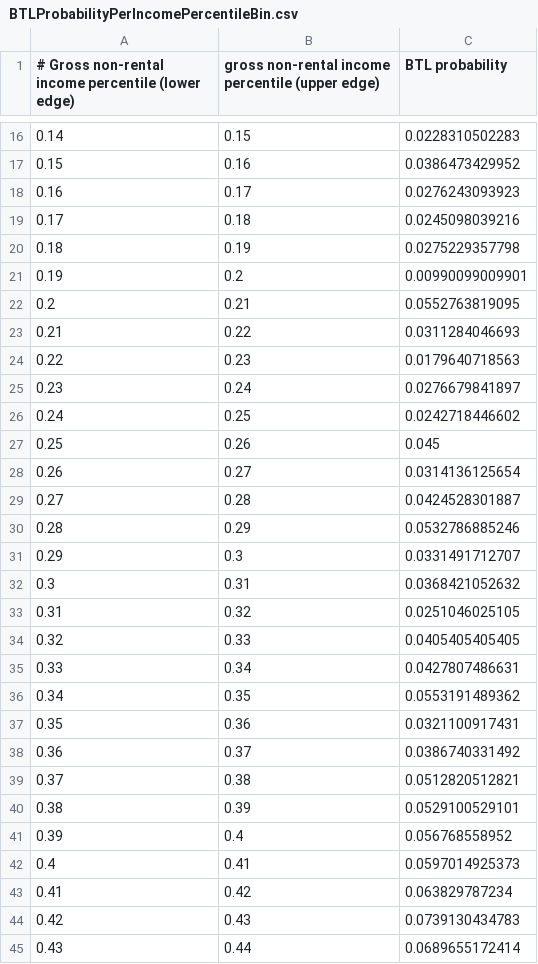
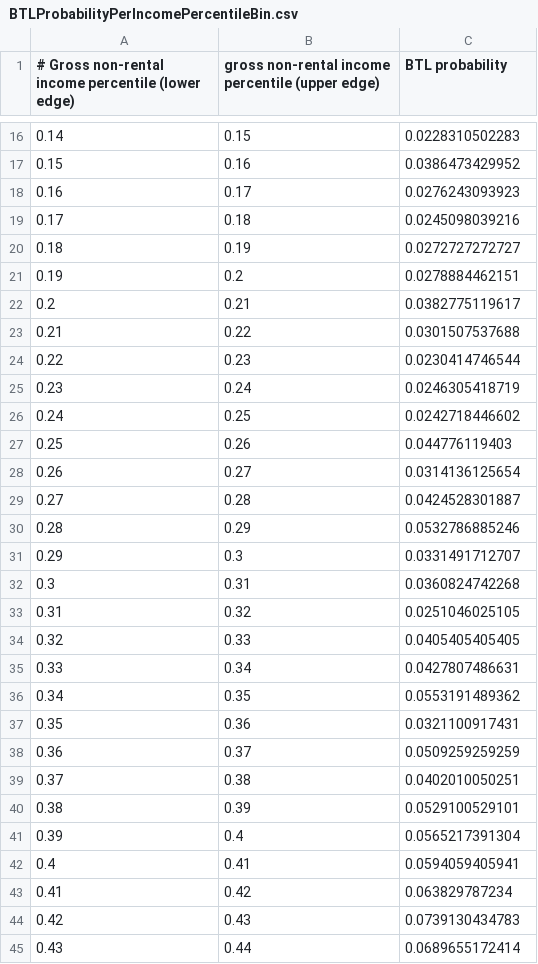
Before and after one commit to INET-Complexity/housing-model, a CSV file: src/main/resources/BTLProbabilityPerIncomePercentileBin.csv, drawn as a sheet; only a part is shown, gaps mark what is left out; the diff covers the shown part only.

```diff
--- a/src/main/resources/BTLProbabilityPerIncomePercentileBin.csv
+++ b/src/main/resources/BTLProbabilityPerIncomePercentileBin.csv
@@ -19,10 +19,10 @@
 0.17, 0.18, 0.0245098039216
-0.18, 0.19, 0.0275229357798
-0.19, 0.2, 0.00990099009901
-0.2, 0.21, 0.0552763819095
-0.21, 0.22, 0.0311284046693
-0.22, 0.23, 0.0179640718563
-0.23, 0.24, 0.0276679841897
+0.18, 0.19, 0.0272727272727
+0.19, 0.2, 0.0278884462151
+0.2, 0.21, 0.0382775119617
+0.21, 0.22, 0.0301507537688
+0.22, 0.23, 0.0230414746544
+0.23, 0.24, 0.0246305418719
 0.24, 0.25, 0.0242718446602
-0.25, 0.26, 0.045
+0.25, 0.26, 0.044776119403
 0.26, 0.27, 0.0314136125654
@@ -31,3 +31,3 @@
 0.29, 0.3, 0.0331491712707
-0.3, 0.31, 0.0368421052632
+0.3, 0.31, 0.0360824742268
 0.31, 0.32, 0.0251046025105
@@ -37,7 +37,7 @@
 0.35, 0.36, 0.0321100917431
-0.36, 0.37, 0.0386740331492
-0.37, 0.38, 0.0512820512821
+0.36, 0.37, 0.0509259259259
+0.37, 0.38, 0.0402010050251
 0.38, 0.39, 0.0529100529101
-0.39, 0.4, 0.056768558952
-0.4, 0.41, 0.0597014925373
+0.39, 0.4, 0.0565217391304
+0.4, 0.41, 0.0594059405941
 0.41, 0.42, 0.063829787234
```
Also changed, not shown: 17 edited cells elsewhere in this file, src/main/resources/AgeGrossIncomeJointDist.csv, 3 other files.
